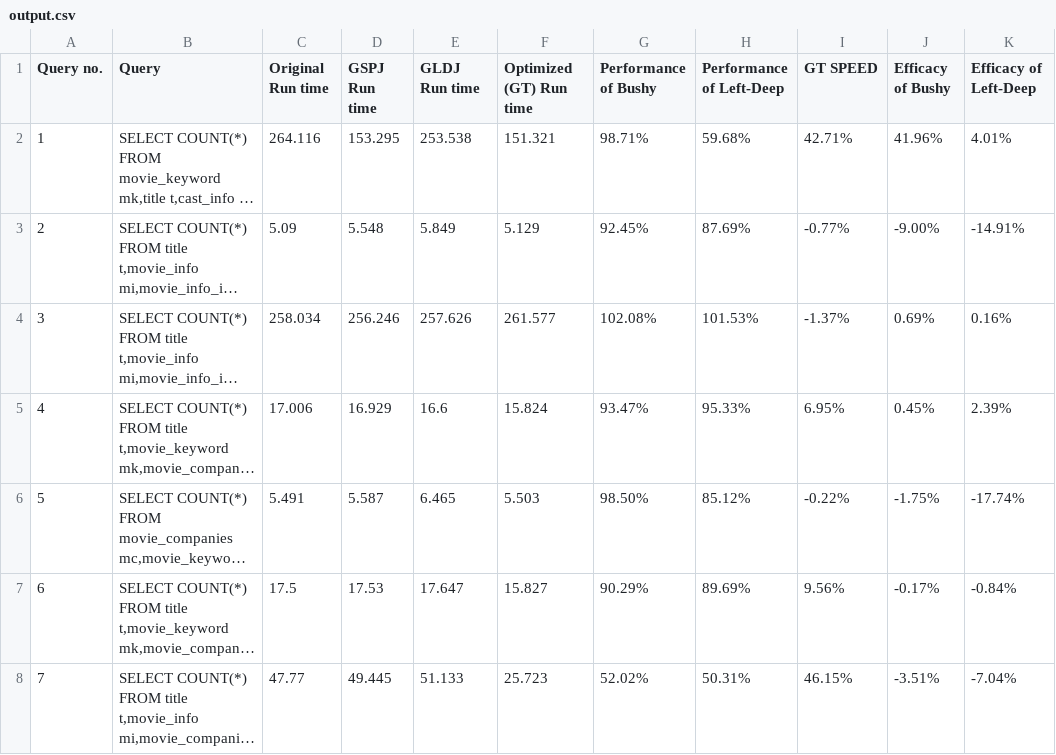
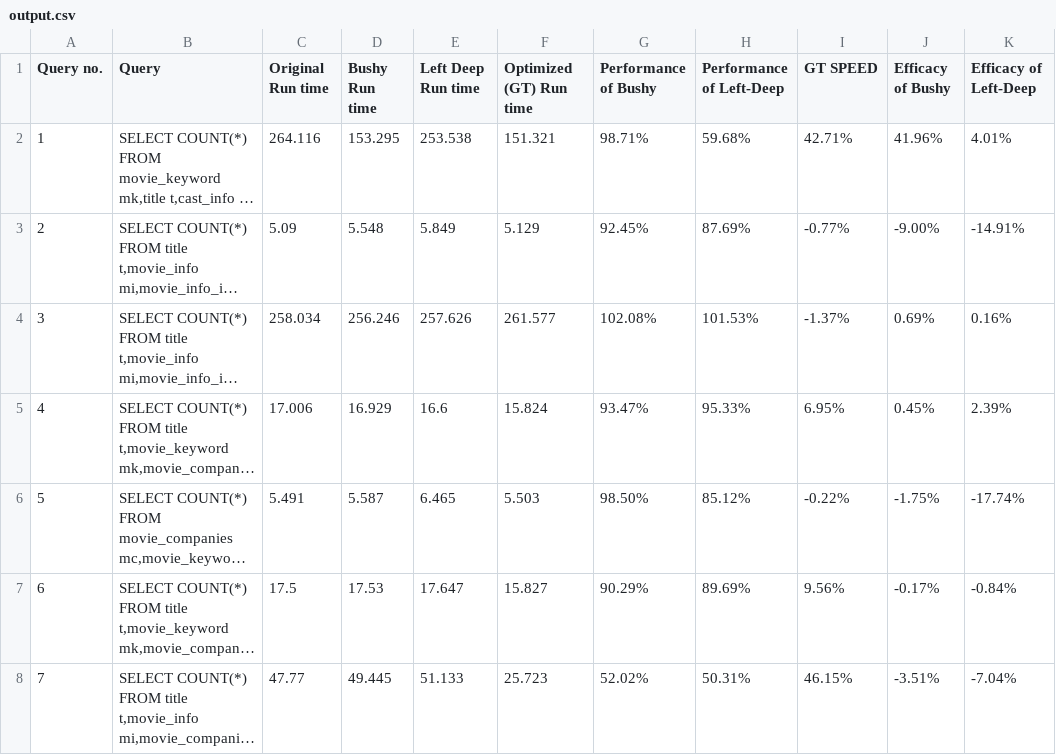
Before and after one commit to I-hsin-Chen/ntu-sql-project-group3, a CSV file: parser/output.csv, drawn as a sheet; only a part is shown; long unchanged cells end in …; the diff names each change by its address in the sheet, - before the commit and + after, or states it on an @@ line.

Commit message:
Modify column name

```diff
--- a/parser/output.csv
+++ b/parser/output.csv
-D1: GSPJ Run time
+D1: Bushy Run time
-E1: GLDJ Run time
+E1: Left Deep Run time
```
